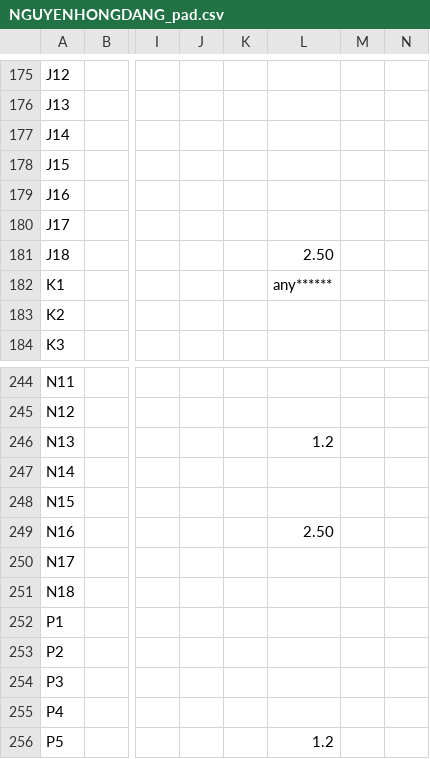
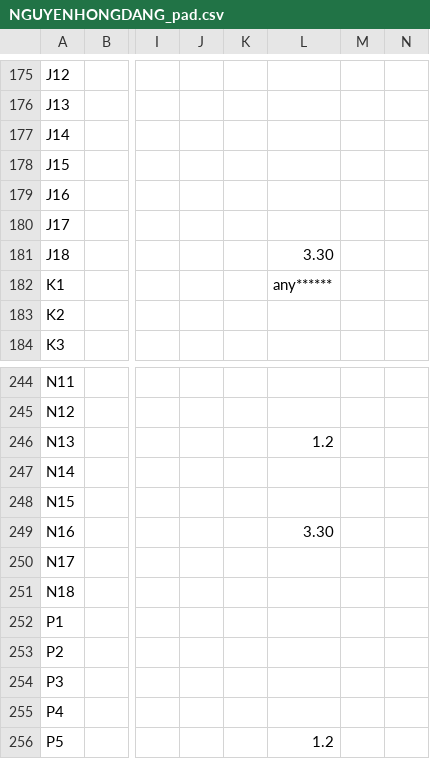
Before and after one commit to DangNguyenHong/verilog, a CSV file: integrated circuit and system design lab on FPGA/UP_DOWN Counter test on FPGA and display on module TM1638/NGUYENHONGDANG_pad.csv, drawn as a sheet; only a part is shown, gaps mark what is left out; the diff covers the shown part only; the diff names each change by its address in the sheet, - before the commit and + after, or states it on an @@ line.

```diff
--- a/integrated circuit and system design lab on FPGA/UP_DOWN Counter test on FPGA and display on module TM1638/NGUYENHONGDANG_pad.csv
+++ b/integrated circuit and system design lab on FPGA/UP_DOWN Counter test on FPGA and display on module TM1638/NGUYENHONGDANG_pad.csv
-L181: 2.50
+L181: 3.30
-L249: 2.50
+L249: 3.30
```
Also changed, not shown: 15 edited cells elsewhere in this file, 53 other files.
